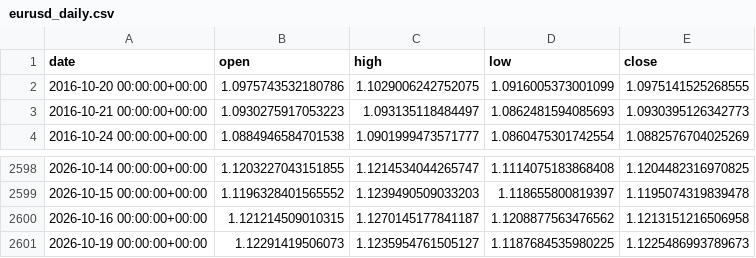
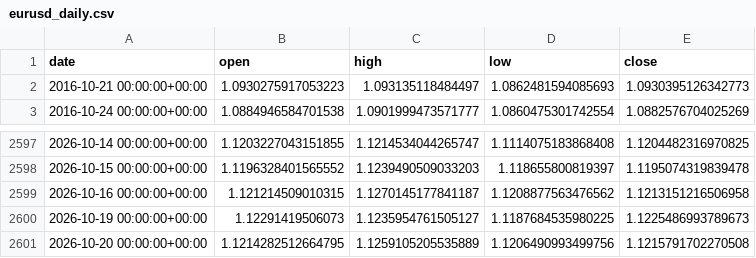
Before and after one commit to OscarTroncoso/Swing-trading---ML, a CSV file: data/eurusd_daily.csv, drawn as a sheet; only a part is shown, gaps mark what is left out.

```diff
--- a/data/eurusd_daily.csv
+++ b/data/eurusd_daily.csv
@@ -1,3 +1,2 @@
 date,open,high,low,close
-2016-10-20 00:00:00+00:00,1.0975743532180786,1.1029006242752075,1.0916005373001099,1.0975141525268555
 2016-10-21 00:00:00+00:00,1.0930275917053223,1.093135118484497,1.0862481594085693,1.0930395126342773
@@ -2601 +2600,2 @@ date,open,high,low,close
 2026-10-19 00:00:00+00:00,1.12291419506073,1.1235954761505127,1.1187684535980225,1.1225486993789673
+2026-10-20 00:00:00+00:00,1.1214282512664795,1.1259105205535889,1.1206490993499756,1.1215791702270508
```
Also changed, not shown: data.equity.csv, reports/backtest_2026_comparison.csv, 3 other files.
